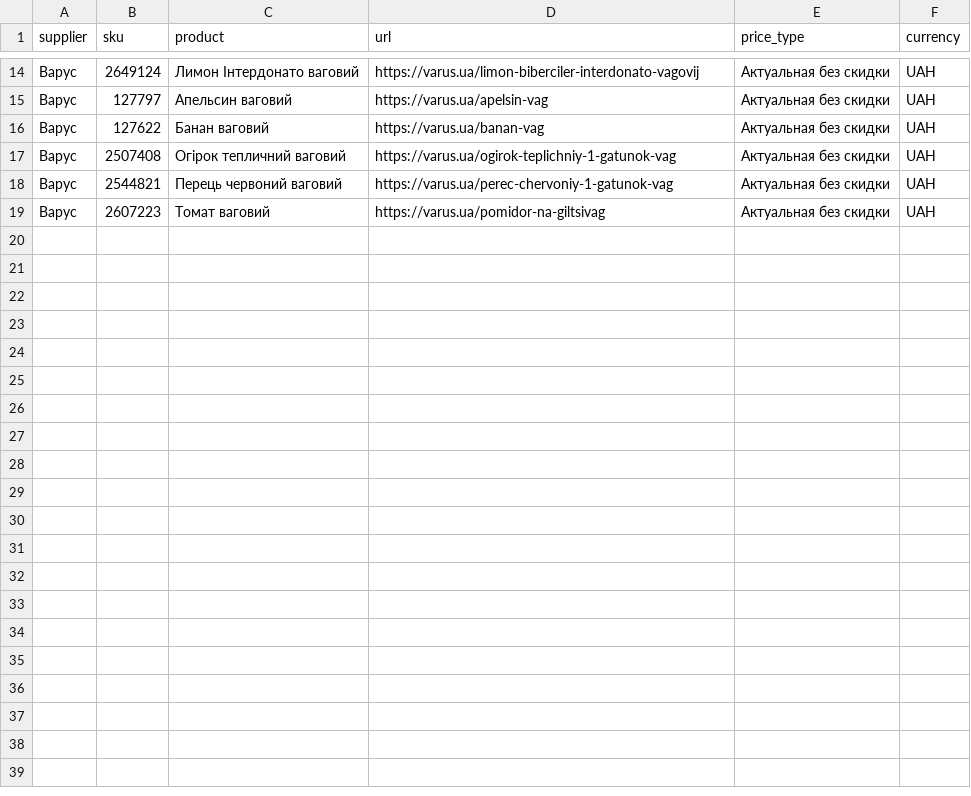
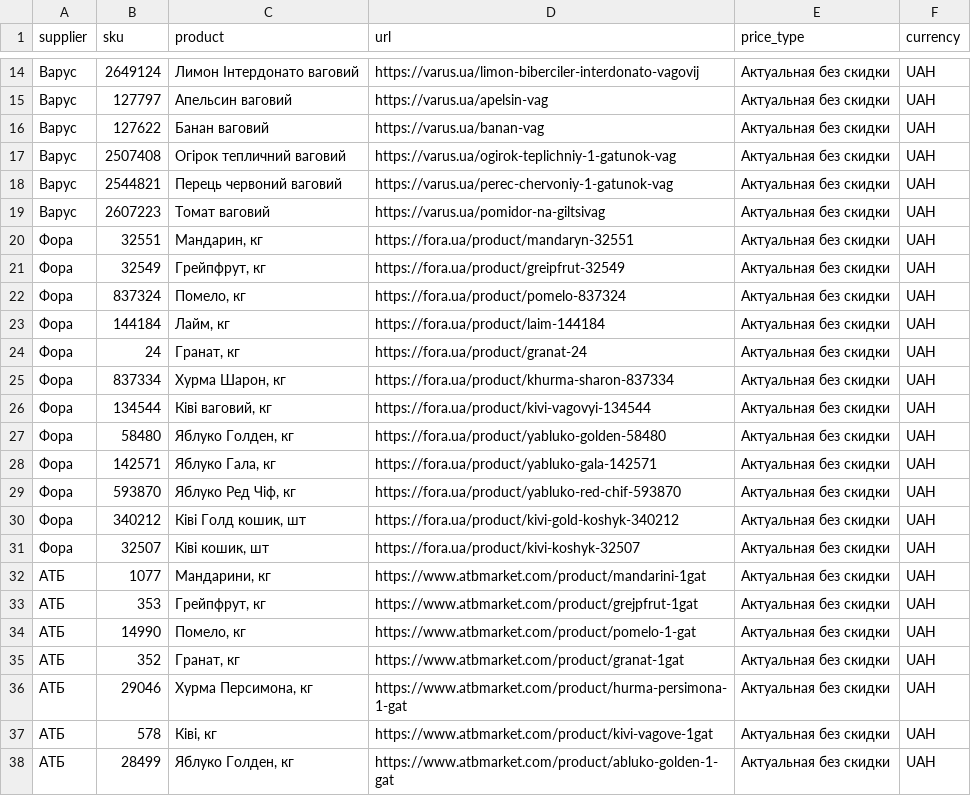
Before and after one commit to Divisible/supplier-price-monitor, a CSV file: products.csv, drawn as a sheet; only a part is shown, gaps mark what is left out; the diff covers the shown part only.

```diff
--- a/products.csv
+++ b/products.csv
@@ -19 +19,20 @@ supplier,sku,product,url,price_type,currency
 Варус,2607223,Томат ваговий,https://varus.ua/pomidor-na-giltsivag,Актуальная без скидки,UAH
+Фора,32551,"Мандарин, кг",https://fora.ua/product/mandaryn-32551,Актуальная без скидки,UAH
+Фора,32549,"Грейпфрут, кг",https://fora.ua/product/greipfrut-32549,Актуальная без скидки,UAH
+Фора,837324,"Помело, кг",https://fora.ua/product/pomelo-837324,Актуальная без скидки,UAH
+Фора,144184,"Лайм, кг",https://fora.ua/product/laim-144184,Актуальная без скидки,UAH
+Фора,24,"Гранат, кг",https://fora.ua/product/granat-24,Актуальная без скидки,UAH
+Фора,837334,"Хурма Шарон, кг",https://fora.ua/product/khurma-sharon-837334,Актуальная без скидки,UAH
+Фора,134544,"Ківі ваговий, кг",https://fora.ua/product/kivi-vagovyi-134544,Актуальная без скидки,UAH
+Фора,58480,"Яблуко Голден, кг",https://fora.ua/product/yabluko-golden-58480,Актуальная без скидки,UAH
+Фора,142571,"Яблуко Гала, кг",https://fora.ua/product/yabluko-gala-142571,Актуальная без скидки,UAH
+Фора,593870,"Яблуко Ред Чіф, кг",https://fora.ua/product/yabluko-red-chif-593870,Актуальная без скидки,UAH
+Фора,340212,"Ківі Голд кошик, шт",https://fora.ua/product/kivi-gold-koshyk-340212,Актуальная без скидки,UAH
+Фора,32507,"Ківі кошик, шт",https://fora.ua/product/kivi-koshyk-32507,Актуальная без скидки,UAH
+АТБ,1077,"Мандарини, кг",https://www.atbmarket.com/product/mandarini-1gat,Актуальная без скидки,UAH
+АТБ,353,"Грейпфрут, кг",https://www.atbmarket.com/product/grejpfrut-1gat,Актуальная без скидки,UAH
+АТБ,14990,"Помело, кг",https://www.atbmarket.com/product/pomelo-1-gat,Актуальная без скидки,UAH
+АТБ,352,"Гранат, кг",https://www.atbmarket.com/product/granat-1gat,Актуальная без скидки,UAH
+АТБ,29046,"Хурма Персимона, кг",https://www.atbmarket.com/product/hurma-persimona-1-gat,Актуальная без скидки,UAH
+АТБ,578,"Ківі, кг",https://www.atbmarket.com/product/kivi-vagove-1gat,Актуальная без скидки,UAH
+АТБ,28499,"Яблуко Голден, кг",https://www.atbmarket.com/product/abluko-golden-1-gat,Актуальная без скидки,UAH
```
Also changed, not shown: 14 added rows elsewhere in this file, data/collection_status.csv, data/price_history.csv, 2 other files.
